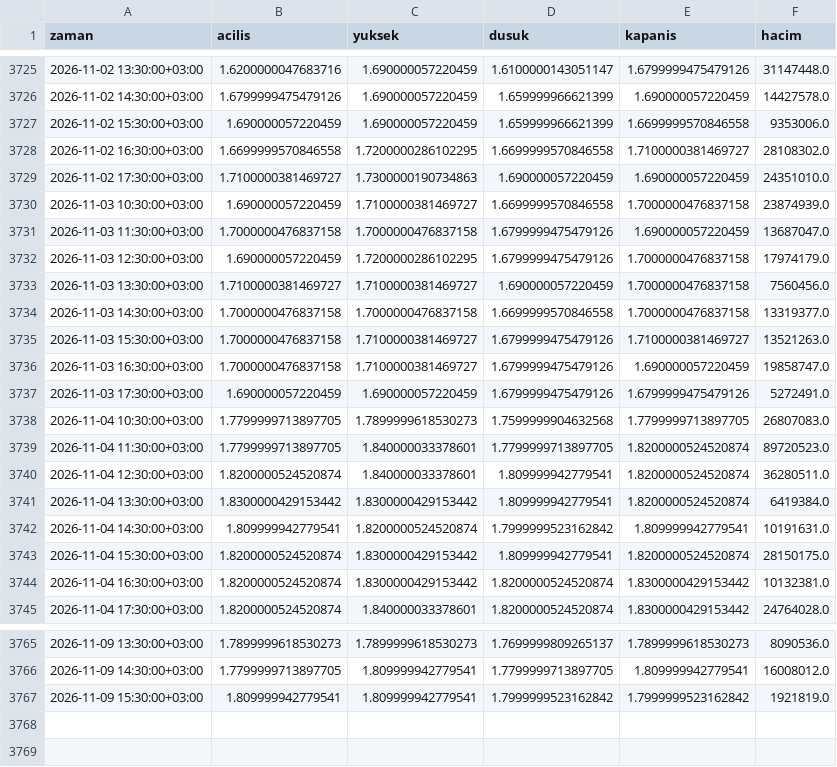
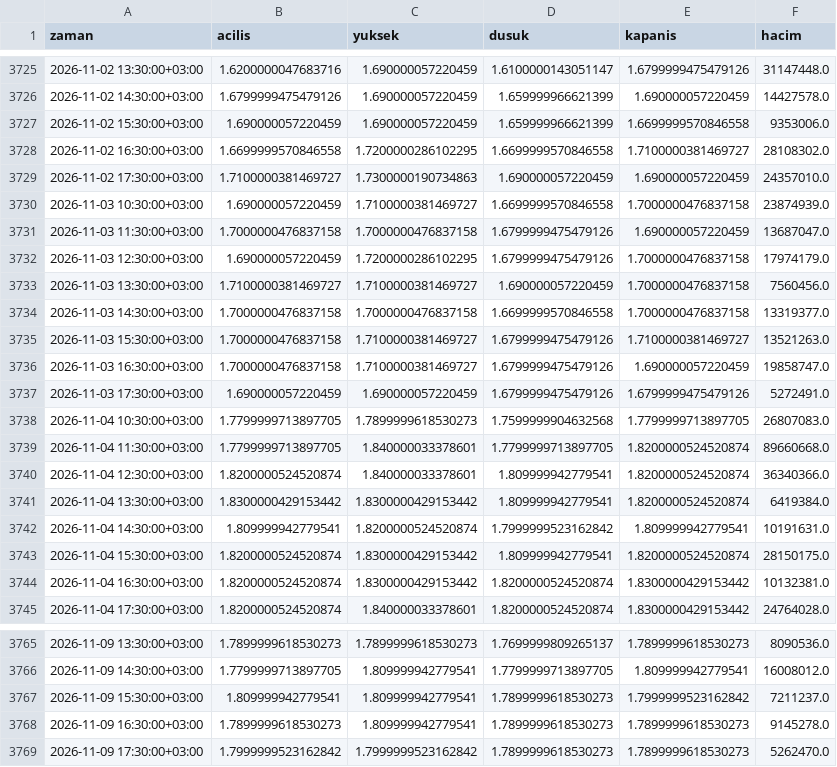
Before and after one commit to yilmazfatih-cyber/Deneme, a CSV file: veri/saatlik/HEKTS.IS_1h.csv, drawn as a sheet; only a part is shown, gaps mark what is left out.

```diff
--- a/veri/saatlik/HEKTS.IS_1h.csv
+++ b/veri/saatlik/HEKTS.IS_1h.csv
@@ -3728,3 +3728,3 @@ zaman,acilis,yuksek,dusuk,kapanis,hacim
 2026-11-02 16:30:00+03:00,1.6699999570846558,1.7200000286102295,1.6699999570846558,1.7100000381469727,28108302.0
-2026-11-02 17:30:00+03:00,1.7100000381469727,1.7300000190734863,1.690000057220459,1.690000057220459,24351010.0
+2026-11-02 17:30:00+03:00,1.7100000381469727,1.7300000190734863,1.690000057220459,1.690000057220459,24357010.0
 2026-11-03 10:30:00+03:00,1.690000057220459,1.7100000381469727,1.6699999570846558,1.7000000476837158,23874939.0
@@ -3738,4 +3738,4 @@ zaman,acilis,yuksek,dusuk,kapanis,hacim
 2026-11-04 10:30:00+03:00,1.7799999713897705,1.7899999618530273,1.7599999904632568,1.7799999713897705,26807083.0
-2026-11-04 11:30:00+03:00,1.7799999713897705,1.840000033378601,1.7799999713897705,1.8200000524520874,89720523.0
-2026-11-04 12:30:00+03:00,1.8200000524520874,1.840000033378601,1.809999942779541,1.8200000524520874,36280511.0
+2026-11-04 11:30:00+03:00,1.7799999713897705,1.840000033378601,1.7799999713897705,1.8200000524520874,89660668.0
+2026-11-04 12:30:00+03:00,1.8200000524520874,1.840000033378601,1.809999942779541,1.8200000524520874,36340366.0
 2026-11-04 13:30:00+03:00,1.8300000429153442,1.8300000429153442,1.809999942779541,1.8200000524520874,6419384.0
@@ -3766,2 +3766,4 @@ zaman,acilis,yuksek,dusuk,kapanis,hacim
 2026-11-09 14:30:00+03:00,1.7799999713897705,1.809999942779541,1.7799999713897705,1.809999942779541,16008012.0
-2026-11-09 15:30:00+03:00,1.809999942779541,1.809999942779541,1.7999999523162842,1.7999999523162842,1921819.0
+2026-11-09 15:30:00+03:00,1.809999942779541,1.809999942779541,1.7899999618530273,1.7999999523162842,7211237.0
+2026-11-09 16:30:00+03:00,1.7899999618530273,1.809999942779541,1.7899999618530273,1.7899999618530273,9145278.0
+2026-11-09 17:30:00+03:00,1.7999999523162842,1.7999999523162842,1.7899999618530273,1.7899999618530273,5262470.0
```
Also changed, not shown: veri/saatlik/ISCTR.IS_1h.csv, veri/saatlik/PETKM.IS_1h.csv, 37 other files.
